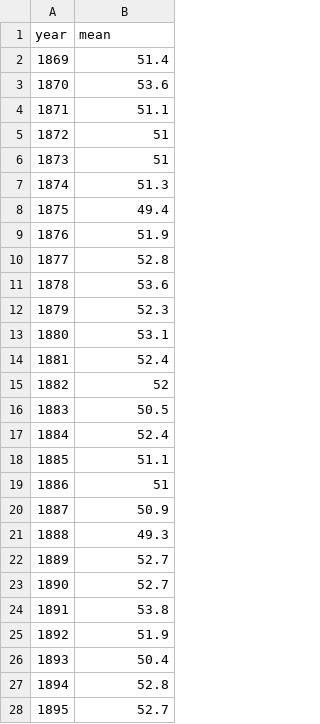
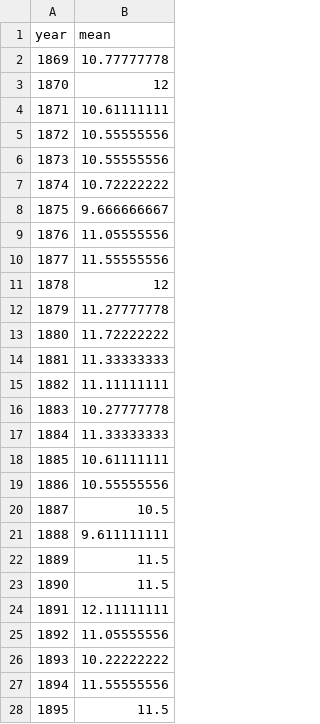
Before and after one commit to Raptors65/temperature-changes, a CSV file: new_york.csv, drawn as a sheet; only a part is shown; the diff covers the shown part only.

Commit message:
Added New York

```diff
--- a/new_york.csv
+++ b/new_york.csv
@@ -1,28 +1,28 @@
 year,mean
-1869,51.4
-1870,53.6
-1871,51.1
-1872,51
-1873,51
-1874,51.3
-1875,49.4
-1876,51.9
-1877,52.8
-1878,53.6
-1879,52.3
-1880,53.1
-1881,52.4
-1882,52
-1883,50.5
-1884,52.4
-1885,51.1
-1886,51
-1887,50.9
-1888,49.3
-1889,52.7
-1890,52.7
-1891,53.8
-1892,51.9
-1893,50.4
-1894,52.8
-1895,52.7
+1869,10.77777778
+1870,12
+1871,10.61111111
+1872,10.55555556
+1873,10.55555556
+1874,10.72222222
+1875,9.666666667
+1876,11.05555556
+1877,11.55555556
+1878,12
+1879,11.27777778
+1880,11.72222222
+1881,11.33333333
+1882,11.11111111
+1883,10.27777778
+1884,11.33333333
+1885,10.61111111
+1886,10.55555556
+1887,10.5
+1888,9.611111111
+1889,11.5
+1890,11.5
+1891,12.11111111
+1892,11.05555556
+1893,10.22222222
+1894,11.55555556
+1895,11.5
```
Also changed, not shown: 125 edited cells elsewhere in this file, 1 other file.
